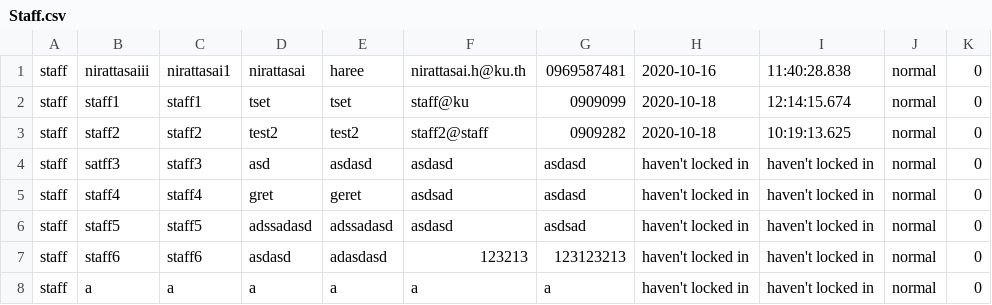
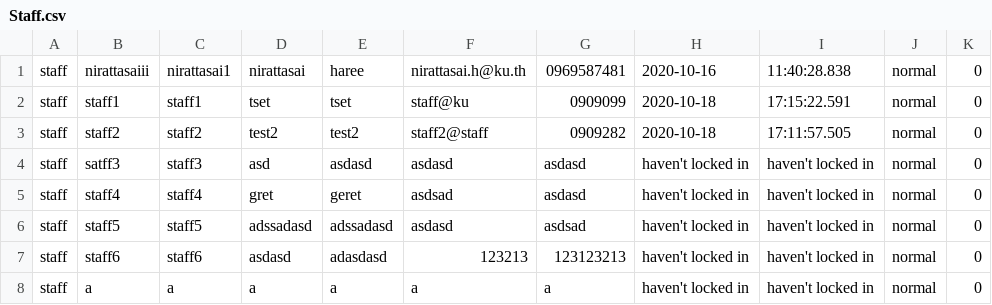
Before and after one commit to nirattasai/mailBox, a CSV file: CSV/Staff.csv, drawn as a sheet.

Commit message:
-Staff can Check room

```diff
--- a/CSV/Staff.csv
+++ b/CSV/Staff.csv
@@ -1,4 +1,4 @@
 staff,nirattasaiii,nirattasai1,nirattasai,haree,nirattasai.h@ku.th,0969587481,2020-10-16,11:40:28.838,normal,0
-staff,staff1,staff1,tset,tset,staff@ku,0909099,2020-10-18,12:14:15.674,normal,0
-staff,staff2,staff2,test2,test2,staff2@staff,0909282,2020-10-18,10:19:13.625,normal,0
+staff,staff1,staff1,tset,tset,staff@ku,0909099,2020-10-18,17:15:22.591,normal,0
+staff,staff2,staff2,test2,test2,staff2@staff,0909282,2020-10-18,17:11:57.505,normal,0
 staff,satff3,staff3,asd,asdasd,asdasd,asdasd,haven't locked in,haven't locked in,normal,0
```
Also changed, not shown: 6 other files.
